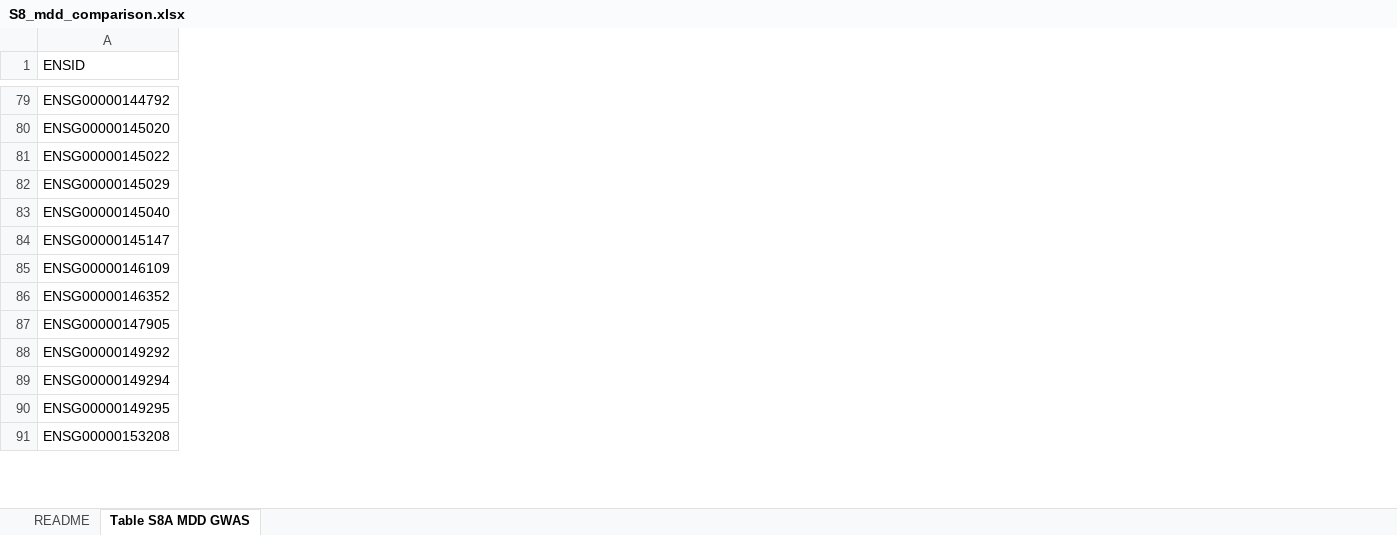
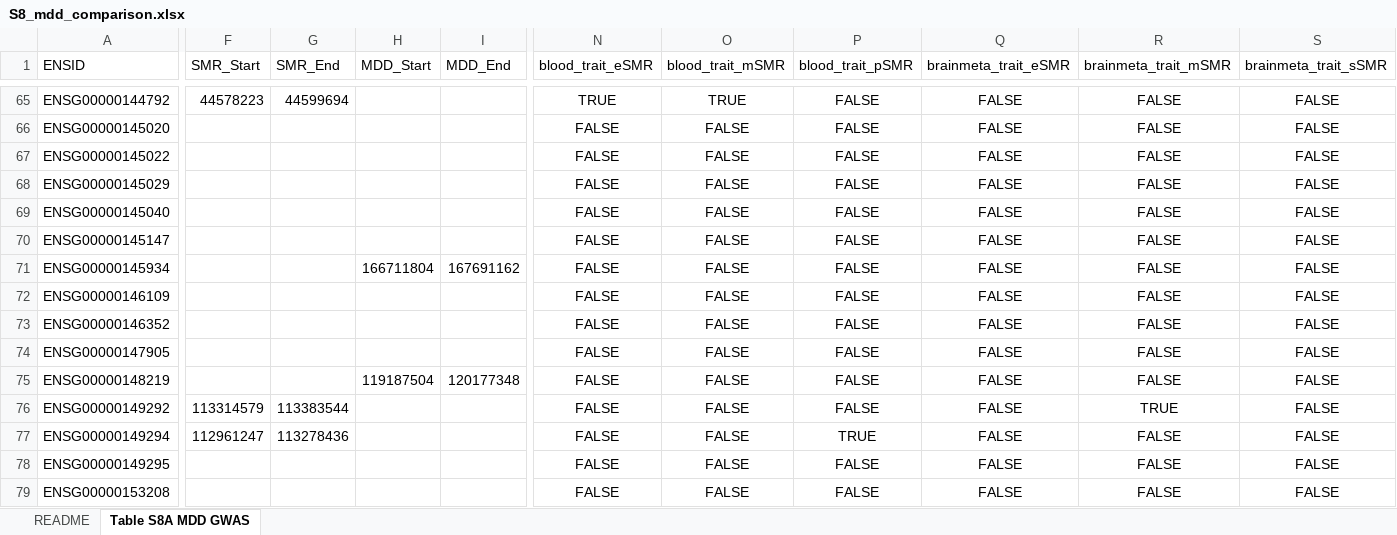
Before and after one commit to ccbs-stradl/antidep-gwas, an Excel workbook: manuscript/tables/S8_mdd_comparison.xlsx, sheet Table S8A MDD GWAS, drawn as a sheet; only a part is shown, gaps mark what is left out; values as stored, in another font and other column widths than the file's, no borders; the diff covers the shown part only; the diff names each change by its address in the sheet, - before the commit and + after, or states it on an @@ line.

Commit message:
update tables

```diff
--- a/manuscript/tables/S8_mdd_comparison.xlsx (sheet Table S8A MDD GWAS)
+++ b/manuscript/tables/S8_mdd_comparison.xlsx (sheet Table S8A MDD GWAS)
+column F (SMR_Start), row 65: 44578223; rows 76-77: 113314579 | 112961247
+column G (SMR_End), row 65: 44599694; rows 76-77: 113383544 | 113278436
+column H (MDD_Start), empty
+column I (MDD_End), empty
+column N (blood_trait_eSMR), rows 65-70: TRUE | FALSE | FALSE | FALSE | FALSE | FALSE; rows 72-74: all FALSE; rows 76-79: all FALSE
+column O (blood_trait_mSMR), rows 65-70: TRUE | FALSE | FALSE | FALSE | FALSE | FALSE; rows 72-74: all FALSE; rows 76-79: all FALSE
+column P (blood_trait_pSMR), rows 65-70: all FALSE; rows 72-74: all FALSE; rows 76-79: FALSE | TRUE | FALSE | FALSE
+column Q (brainmeta_trait_eSMR), rows 65-70: all FALSE; rows 72-74: all FALSE; rows 76-79: all FALSE
+column R (brainmeta_trait_mSMR), rows 65-70: all FALSE; rows 72-74: all FALSE; rows 76-79: TRUE | FALSE | FALSE | FALSE
+column S (brainmeta_trait_sSMR), rows 65-70: all FALSE; rows 72-74: all FALSE; rows 76-79: all FALSE
@@ row 8 moved to row 71: ENSG00000145934 @@
@@ row 9 moved to row 75: ENSG00000148219 @@
```
Also changed, not shown: 7 added rows, 24 moved rows and 2 edited cells elsewhere in this sheet, sheet README, 3 other files.
